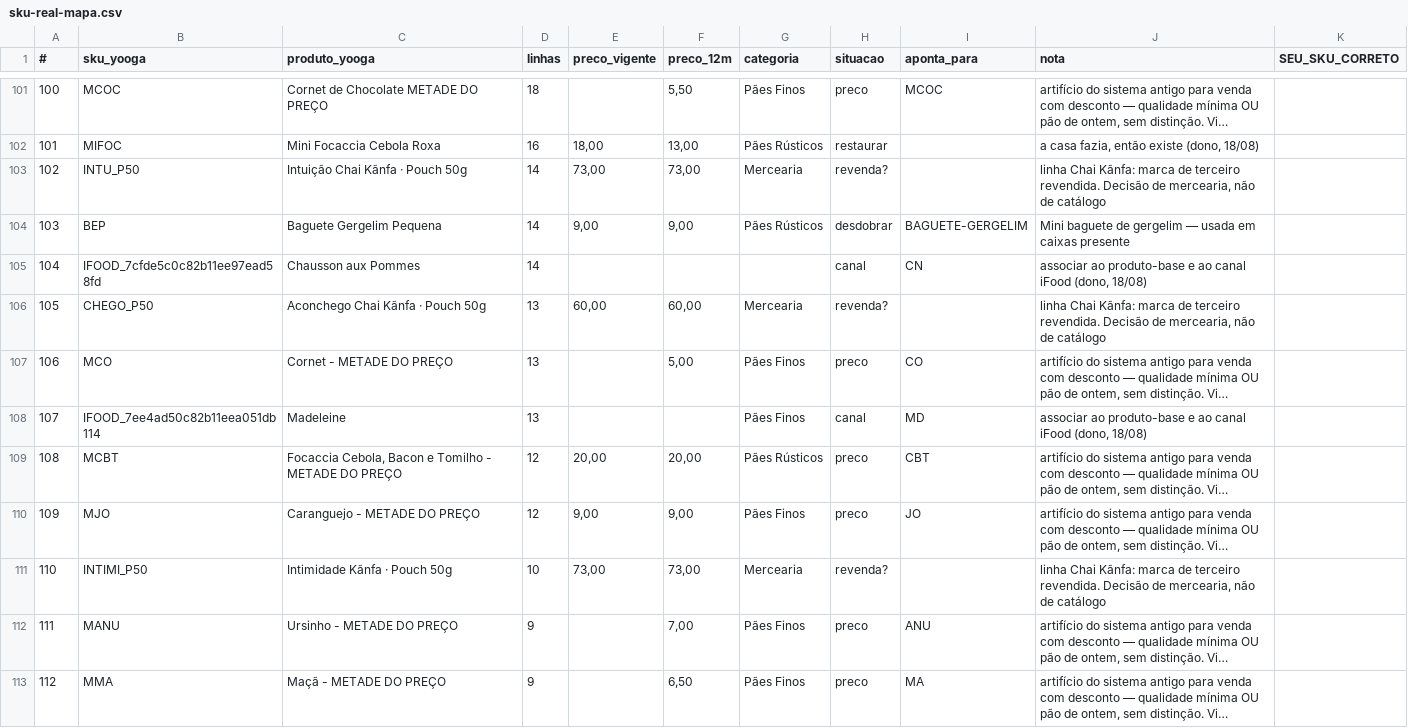
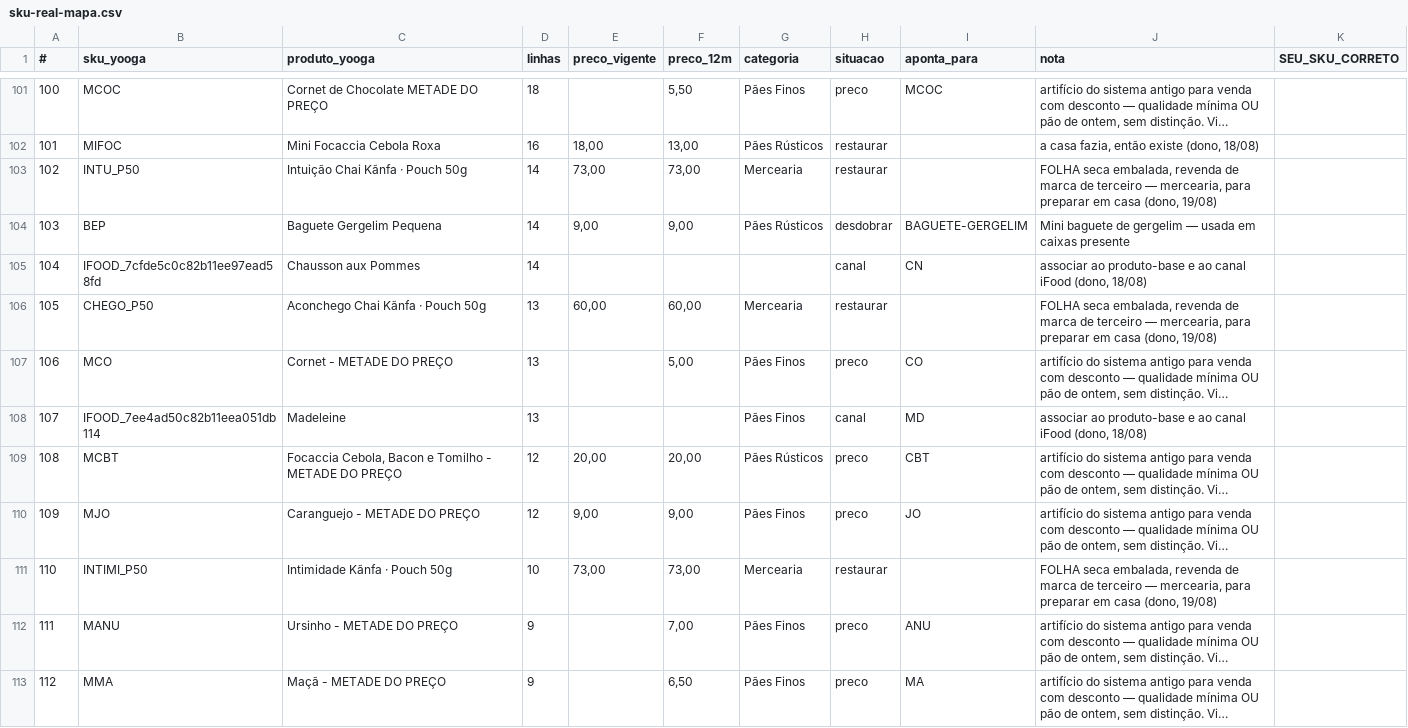
Before and after one commit to nelsonboulangerie/django-shopman, a CSV file: docs/plans/sku-real-mapa.csv, drawn as a sheet; only a part is shown, gaps mark what is left out; long unchanged cells end in …; the diff covers the shown part only; the diff names each change by its address in the sheet, - before the commit and + after, or states it on an @@ line.

```diff
--- a/docs/plans/sku-real-mapa.csv
+++ b/docs/plans/sku-real-mapa.csv
-H103 (situacao): revenda?
+H103 (situacao): restaurar
-J103 (nota): linha Chai Kãnfa: marca de terceiro revendida. Decisão de mercearia, não de catálogo
+J103 (nota): FOLHA seca embalada, revenda de marca de terceiro — mercearia, para preparar em casa (dono, 19/08)
-H106 (situacao): revenda?
+H106 (situacao): restaurar
-J106 (nota): linha Chai Kãnfa: marca de terceiro revendida. Decisão de mercearia, não de catálogo
+J106 (nota): FOLHA seca embalada, revenda de marca de terceiro — mercearia, para preparar em casa (dono, 19/08)
-H111 (situacao): revenda?
+H111 (situacao): restaurar
-J111 (nota): linha Chai Kãnfa: marca de terceiro revendida. Decisão de mercearia, não de catálogo
+J111 (nota): FOLHA seca embalada, revenda de marca de terceiro — mercearia, para preparar em casa (dono, 19/08)
```
Also changed, not shown: 20 edited cells elsewhere in this file, 1 other file.
